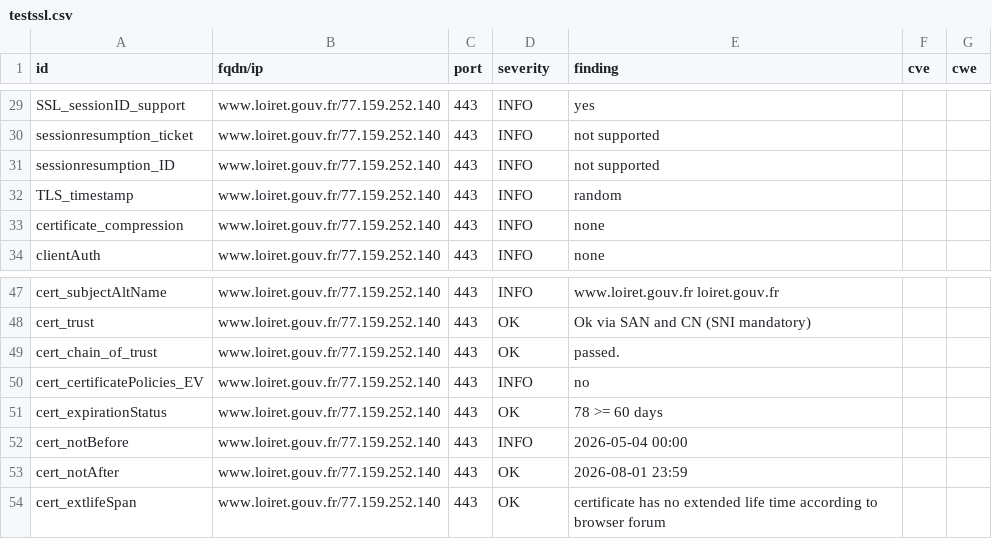
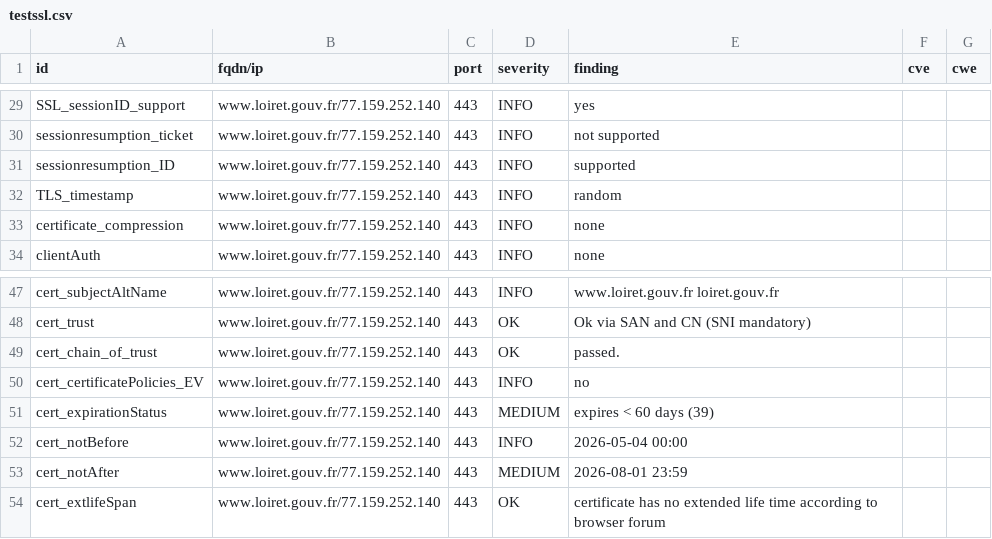
Before and after one commit to dnum-mi/dashlord-extended, a CSV file: results/aHR0cHM6Ly93d3cubG9pcmV0LmdvdXYuZnI=/testssl.csv, drawn as a sheet; only a part is shown, gaps mark what is left out.

```diff
--- a/results/aHR0cHM6Ly93d3cubG9pcmV0LmdvdXYuZnI=/testssl.csv
+++ b/results/aHR0cHM6Ly93d3cubG9pcmV0LmdvdXYuZnI=/testssl.csv
@@ -30,3 +30,3 @@
 "sessionresumption_ticket","www.loiret.gouv.fr/77.159.252.140","443","INFO","not supported","",""
-"sessionresumption_ID","www.loiret.gouv.fr/77.159.252.140","443","INFO","not supported","",""
+"sessionresumption_ID","www.loiret.gouv.fr/77.159.252.140","443","INFO","supported","",""
 "TLS_timestamp","www.loiret.gouv.fr/77.159.252.140","443","INFO","random","",""
@@ -50,5 +50,5 @@
 "cert_certificatePolicies_EV","www.loiret.gouv.fr/77.159.252.140","443","INFO","no","",""
-"cert_expirationStatus","www.loiret.gouv.fr/77.159.252.140","443","OK","78 >= 60 days","",""
+"cert_expirationStatus","www.loiret.gouv.fr/77.159.252.140","443","MEDIUM","expires < 60 days (39)","",""
 "cert_notBefore","www.loiret.gouv.fr/77.159.252.140","443","INFO","2026-05-04 00:00","",""
-"cert_notAfter","www.loiret.gouv.fr/77.159.252.140","443","OK","2026-08-01 23:59","",""
+"cert_notAfter","www.loiret.gouv.fr/77.159.252.140","443","MEDIUM","2026-08-01 23:59","",""
 "cert_extlifeSpan","www.loiret.gouv.fr/77.159.252.140","443","OK","certificate has no extended life time according to browser forum","",""
```
Also changed, not shown: 7 other files.
